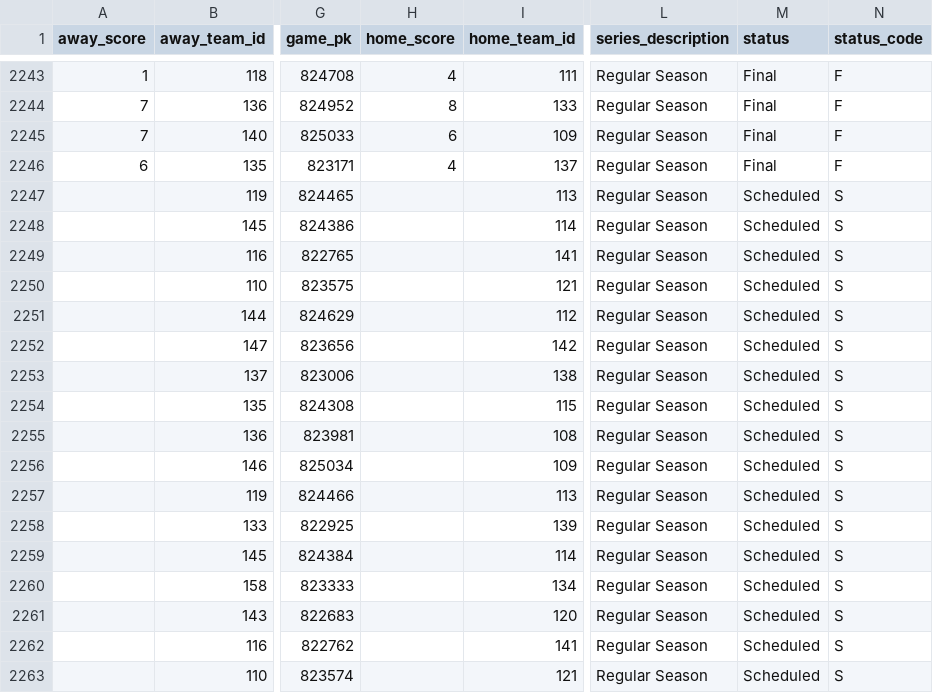
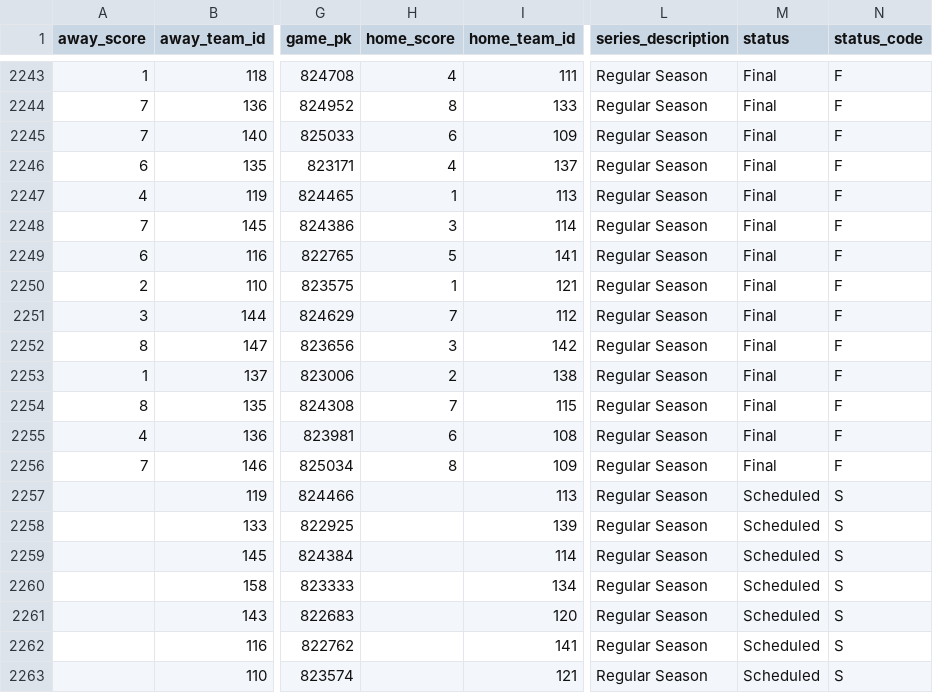
Before and after one commit to fuku8/mlb-data, a CSV file: data/schedule.csv, drawn as a sheet; only a part is shown, gaps mark what is left out; the diff names each change by its address in the sheet, - before the commit and + after, or states it on an @@ line.

```diff
--- a/data/schedule.csv
+++ b/data/schedule.csv
-A2247 (away_score): (empty)
+A2247 (away_score): 4
-H2247 (home_score): (empty)
+H2247 (home_score): 1
-M2247:M2256 (status): Scheduled
+M2247:M2256 (status): Final
-N2247:N2256 (status_code): S
+N2247:N2256 (status_code): F
-A2248 (away_score): (empty)
+A2248 (away_score): 7
-H2248 (home_score): (empty)
+H2248 (home_score): 3
-A2249 (away_score): (empty)
+A2249 (away_score): 6
-H2249 (home_score): (empty)
+H2249 (home_score): 5
-A2250 (away_score): (empty)
+A2250 (away_score): 2
-H2250 (home_score): (empty)
+H2250 (home_score): 1
-A2251 (away_score): (empty)
+A2251 (away_score): 3
-H2251 (home_score): (empty)
+H2251 (home_score): 7
-A2252 (away_score): (empty)
+A2252 (away_score): 8
-H2252 (home_score): (empty)
+H2252 (home_score): 3
-A2253 (away_score): (empty)
+A2253 (away_score): 1
-H2253 (home_score): (empty)
+H2253 (home_score): 2
-A2254 (away_score): (empty)
+A2254 (away_score): 8
-H2254 (home_score): (empty)
+H2254 (home_score): 7
-A2255 (away_score): (empty)
+A2255 (away_score): 4
-H2255 (home_score): (empty)
+H2255 (home_score): 6
-A2256 (away_score): (empty)
+A2256 (away_score): 7
-H2256 (home_score): (empty)
+H2256 (home_score): 8
```
Also changed, not shown: data/player_fielding.csv, data/player_hitting.csv, 6 other files.
